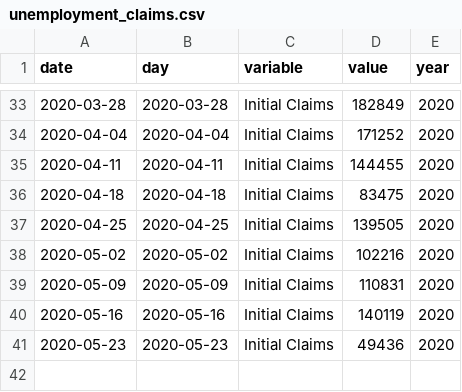
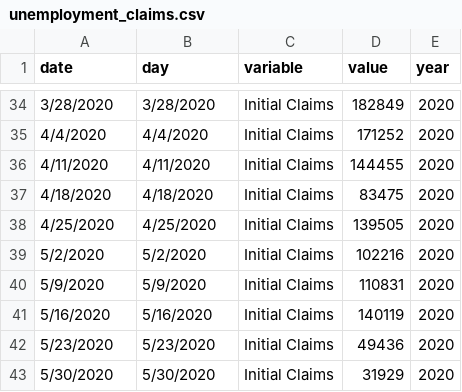
Before and after one commit to psrc/covid19-dashboard, a CSV file: shiny/data/unemployment_claims.csv, drawn as a sheet; only a part is shown, gaps mark what is left out; the diff covers the shown part only.

```diff
--- a/shiny/data/unemployment_claims.csv
+++ b/shiny/data/unemployment_claims.csv
@@ -33,9 +34,10 @@ date,day,variable,value,year
-2020-03-28,2020-03-28,Initial Claims,182849,2020
-2020-04-04,2020-04-04,Initial Claims,171252,2020
-2020-04-11,2020-04-11,Initial Claims,144455,2020
-2020-04-18,2020-04-18,Initial Claims,83475,2020
-2020-04-25,2020-04-25,Initial Claims,139505,2020
-2020-05-02,2020-05-02,Initial Claims,102216,2020
-2020-05-09,2020-05-09,Initial Claims,110831,2020
-2020-05-16,2020-05-16,Initial Claims,140119,2020
-2020-05-23,2020-05-23,Initial Claims,49436,2020
+3/28/2020,3/28/2020,Initial Claims,182849,2020
+4/4/2020,4/4/2020,Initial Claims,171252,2020
+4/11/2020,4/11/2020,Initial Claims,144455,2020
+4/18/2020,4/18/2020,Initial Claims,83475,2020
+4/25/2020,4/25/2020,Initial Claims,139505,2020
+5/2/2020,5/2/2020,Initial Claims,102216,2020
+5/9/2020,5/9/2020,Initial Claims,110831,2020
+5/16/2020,5/16/2020,Initial Claims,140119,2020
+5/23/2020,5/23/2020,Initial Claims,49436,2020
+5/30/2020,5/30/2020,Initial Claims,31929,2020
```
Also changed, not shown: 1 added row and 62 edited cells elsewhere in this file, 9 other files.
